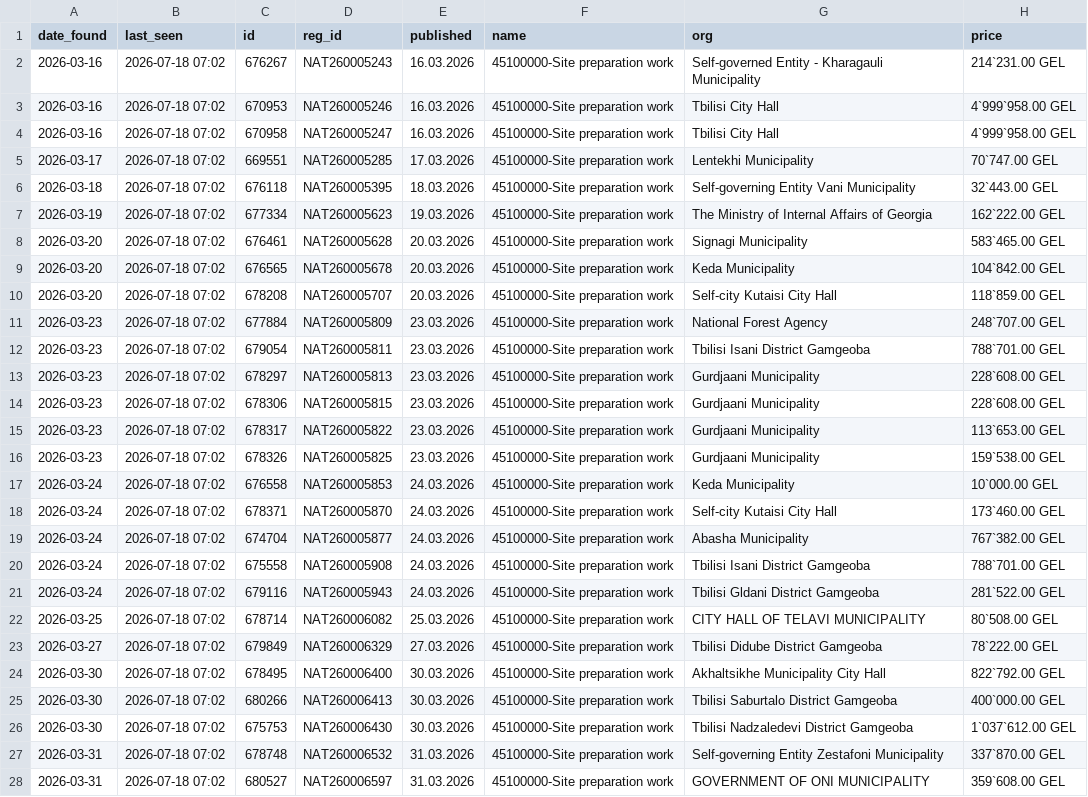
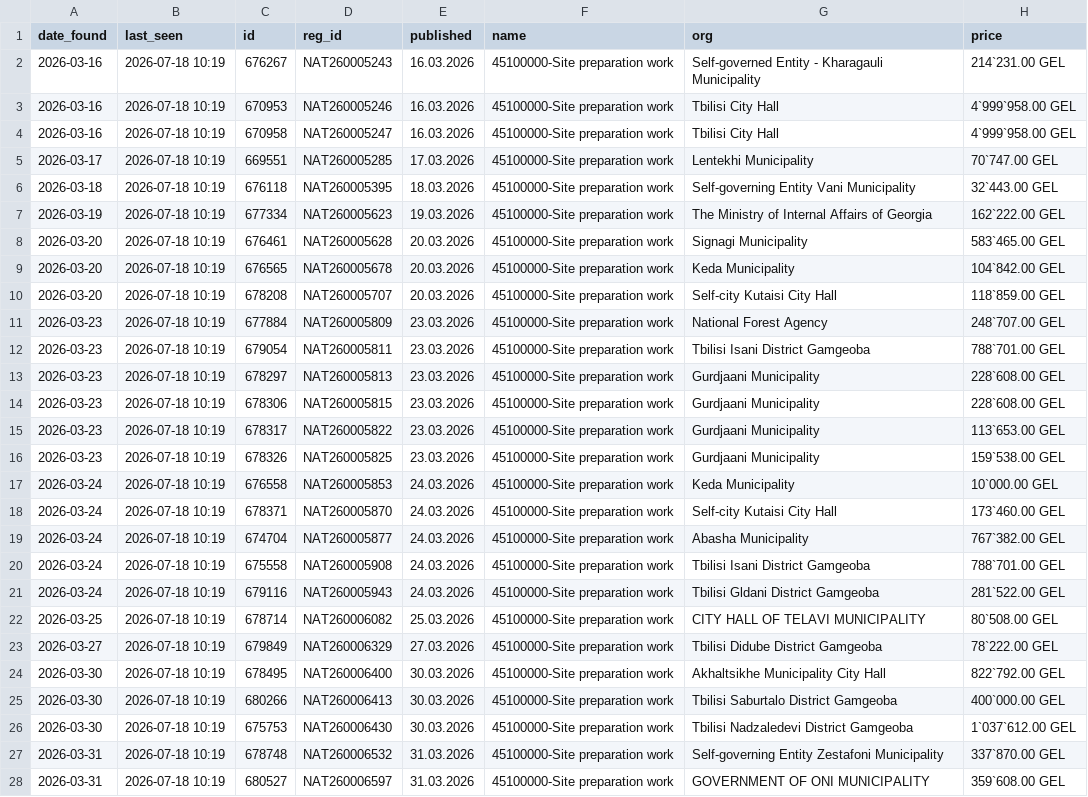
Before and after one commit to shinonkg/gpt-georgia-tender-bot, a CSV file: tenders.csv, drawn as a sheet; only a part is shown; the diff covers the shown part only; the diff names each change by its address in the sheet, - before the commit and + after, or states it on an @@ line.

```diff
--- a/tenders.csv
+++ b/tenders.csv
-B2:B28 (last_seen): 2026-07-18 07:02
+B2:B28 (last_seen): 2026-07-18 10:19
```
Also changed, not shown: 173 edited cells elsewhere in this file, 1 other file.
